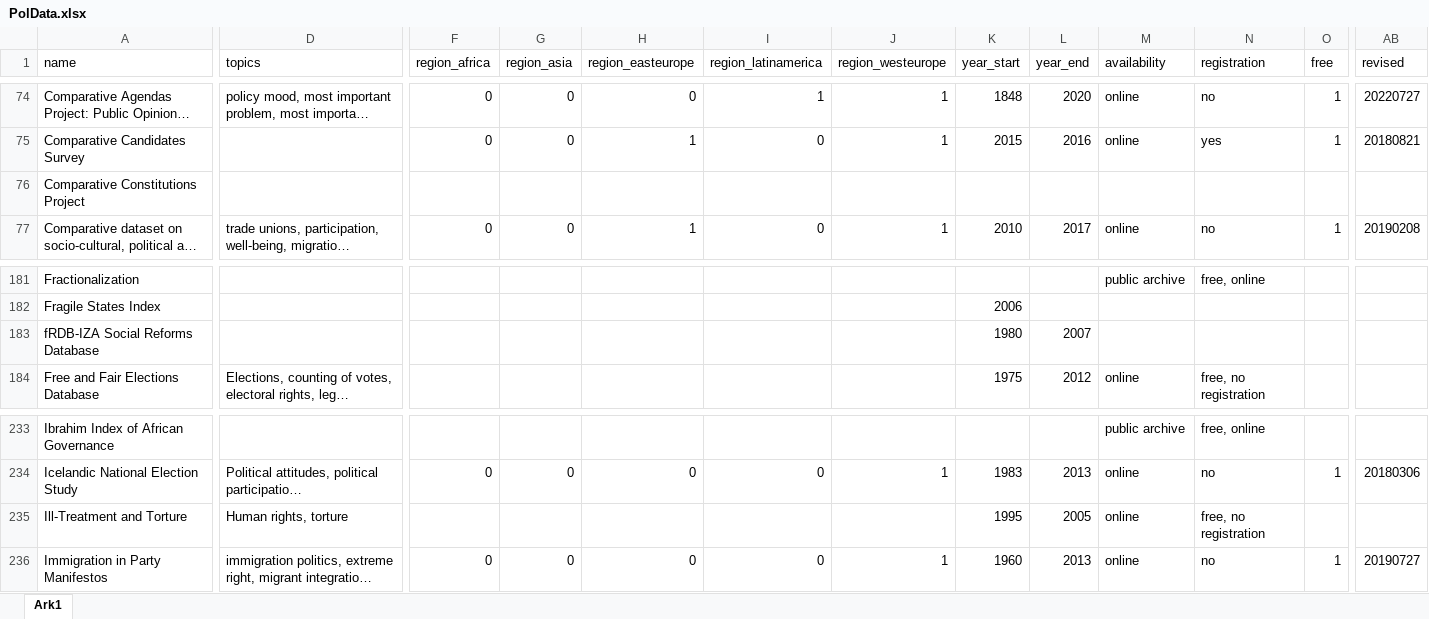
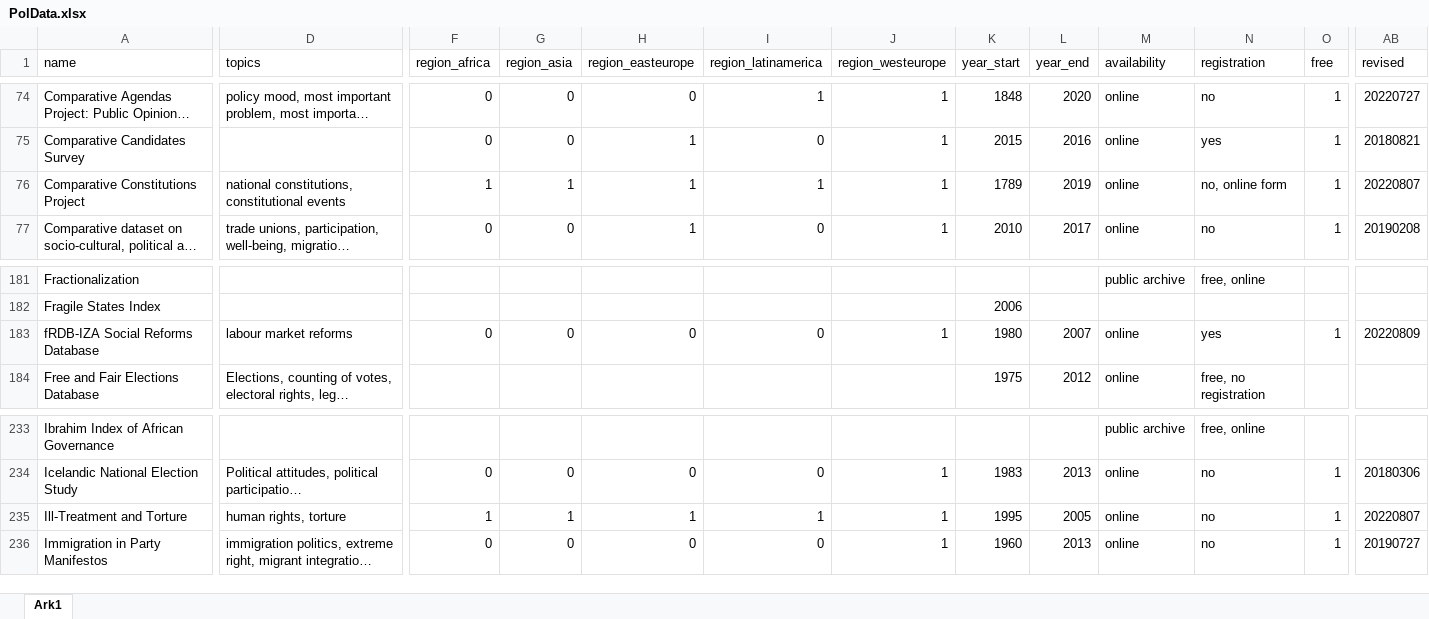
Before and after one commit to erikgahner/PolData, an Excel workbook: PolData.xlsx, sheet Ark1, drawn as a sheet; only a part is shown, gaps mark what is left out; long unchanged cells end in …; values as stored, in another font and other column widths than the file's, no borders; the diff covers the shown part only; the diff names each change by its address in the sheet, - before the commit and + after, or states it on an @@ line.

```diff
--- a/PolData.xlsx (sheet Ark1)
+++ b/PolData.xlsx (sheet Ark1)
-D76 (topics): (empty)
+D76 (topics): national constitutions, constitutional events
-F76 (region_africa): (empty)
+F76 (region_africa): 1
-G76 (region_asia): (empty)
+G76 (region_asia): 1
-H76 (region_easteurope): (empty)
+H76 (region_easteurope): 1
-I76 (region_latinamerica): (empty)
+I76 (region_latinamerica): 1
-J76 (region_westeurope): (empty)
+J76 (region_westeurope): 1
-K76 (year_start): (empty)
+K76 (year_start): 1789
-L76 (year_end): (empty)
+L76 (year_end): 2019
-M76 (availability): (empty)
+M76 (availability): online
-N76 (registration): (empty)
+N76 (registration): no, online form
-O76 (free): (empty)
+O76 (free): 1
-AB76 (revised): (empty)
+AB76 (revised): 20220807
-D183 (topics): (empty)
+D183 (topics): labour market reforms
-F183 (region_africa): (empty)
+F183 (region_africa): 0
-G183 (region_asia): (empty)
+G183 (region_asia): 0
-H183 (region_easteurope): (empty)
+H183 (region_easteurope): 0
-I183 (region_latinamerica): (empty)
+I183 (region_latinamerica): 0
-J183 (region_westeurope): (empty)
+J183 (region_westeurope): 1
-M183 (availability): (empty)
+M183 (availability): online
-N183 (registration): (empty)
+N183 (registration): yes
-O183 (free): (empty)
+O183 (free): 1
-AB183 (revised): (empty)
+AB183 (revised): 20220809
-D235 (topics): Human rights, torture
+D235 (topics): human rights, torture
-F235 (region_africa): (empty)
+F235 (region_africa): 1
-G235 (region_asia): (empty)
+G235 (region_asia): 1
-H235 (region_easteurope): (empty)
+H235 (region_easteurope): 1
-I235 (region_latinamerica): (empty)
+I235 (region_latinamerica): 1
-J235 (region_westeurope): (empty)
+J235 (region_westeurope): 1
-N235 (registration): free, no registration
+N235 (registration): no
-O235 (free): (empty)
+O235 (free): 1
-AB235 (revised): (empty)
+AB235 (revised): 20220807
```
Also changed, not shown: 1 removed row and 76 edited cells elsewhere in this sheet, 2 other files.
